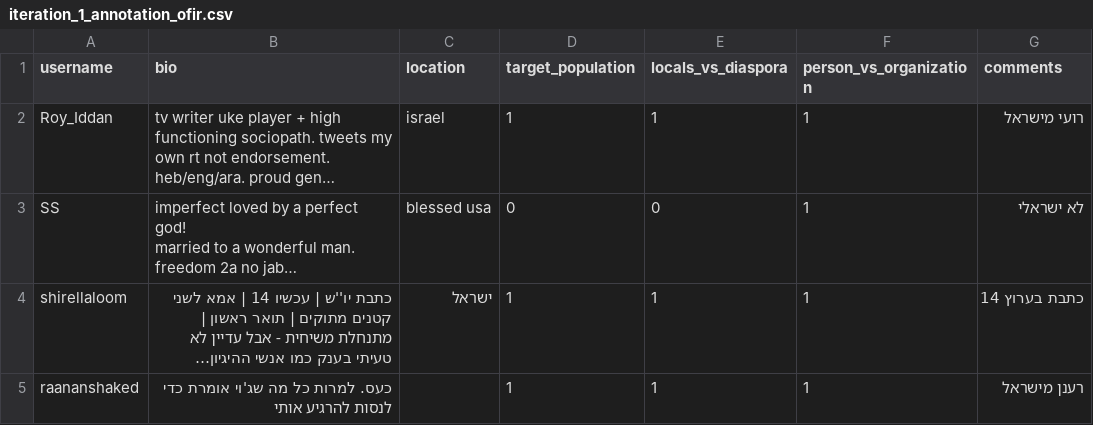
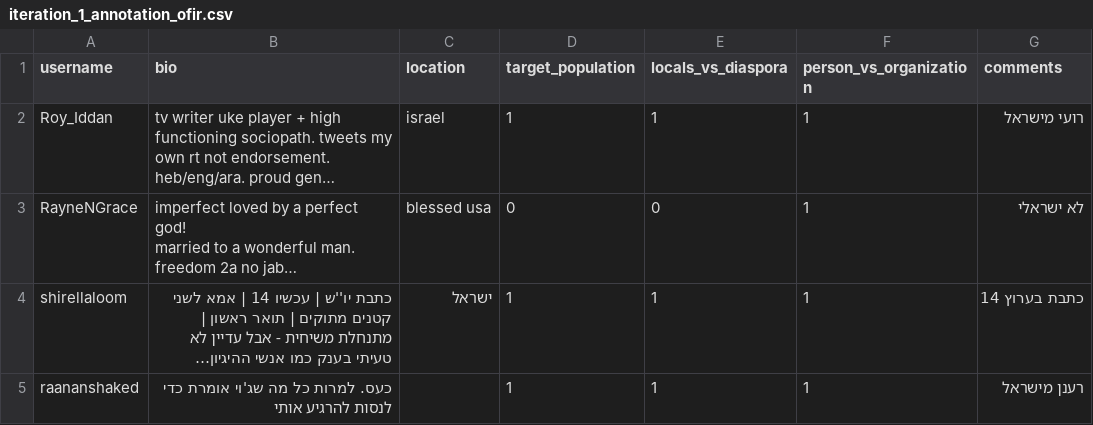
Before and after one commit to Matan2002/IsraelPOIs_ML_Project, a CSV file: Classification/iteration_1_annotation_ofir.csv, drawn as a sheet; only a part is shown; long unchanged cells end in …; the diff names each change by its address in the sheet, - before the commit and + after, or states it on an @@ line.

```diff
--- a/Classification/iteration_1_annotation_ofir.csv
+++ b/Classification/iteration_1_annotation_ofir.csv
-A3 (username): SS
+A3 (username): RayneNGrace
```
Also changed, not shown: 1 other file.
